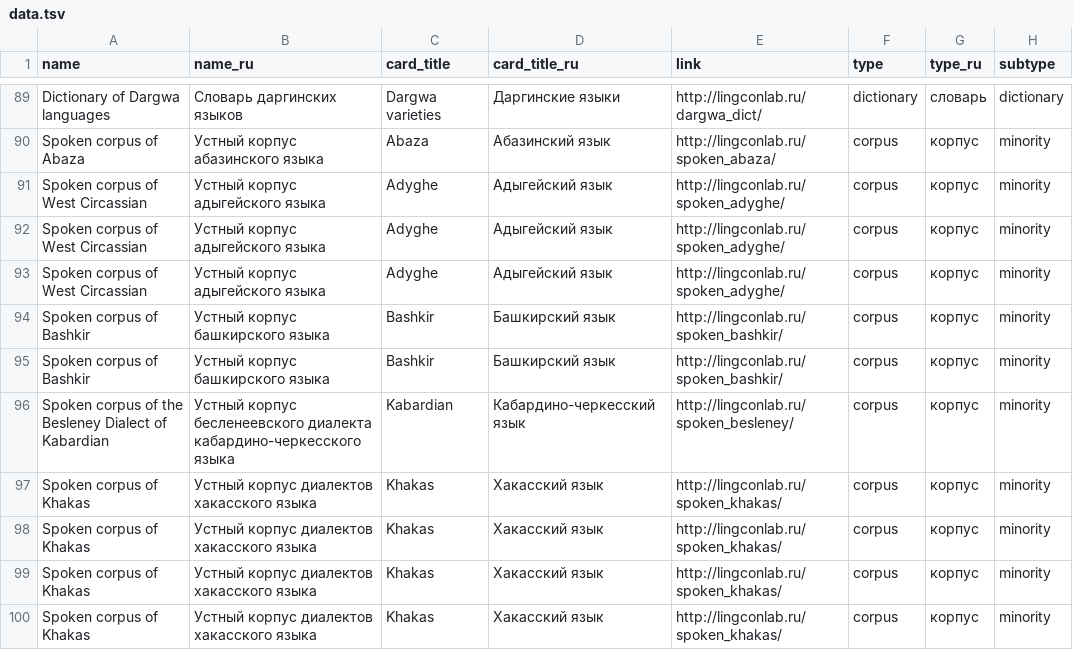
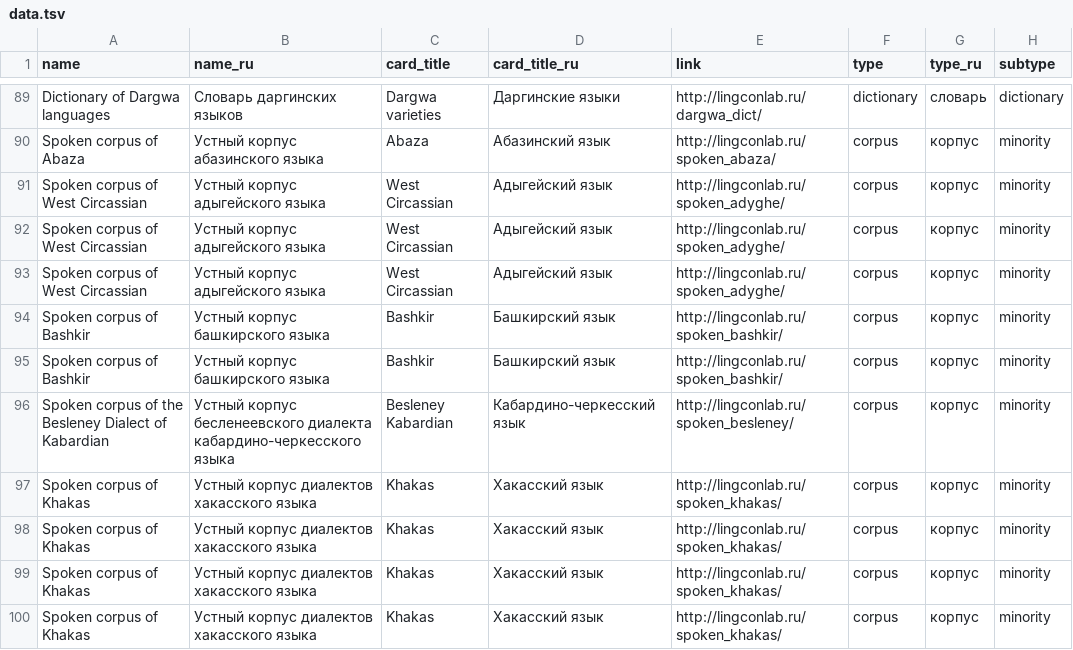
Before and after one commit to LingConLab/LABsite_qmd, a TSV file: data.tsv, drawn as a sheet; only a part is shown, gaps mark what is left out; the diff names each change by its address in the sheet, - before the commit and + after, or states it on an @@ line.

```diff
--- a/data.tsv
+++ b/data.tsv
-C91:C93 (card_title): Adyghe
+C91:C93 (card_title): West Circassian
-C96 (card_title): Kabardian
+C96 (card_title): Besleney Kabardian
```
Also changed, not shown: 20 other files.
